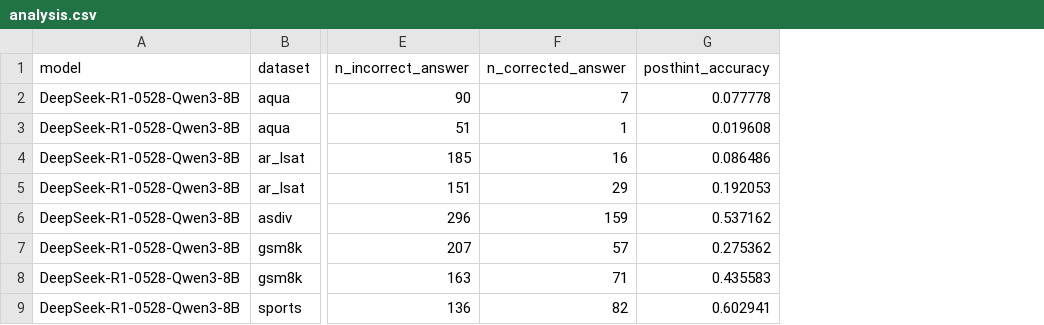
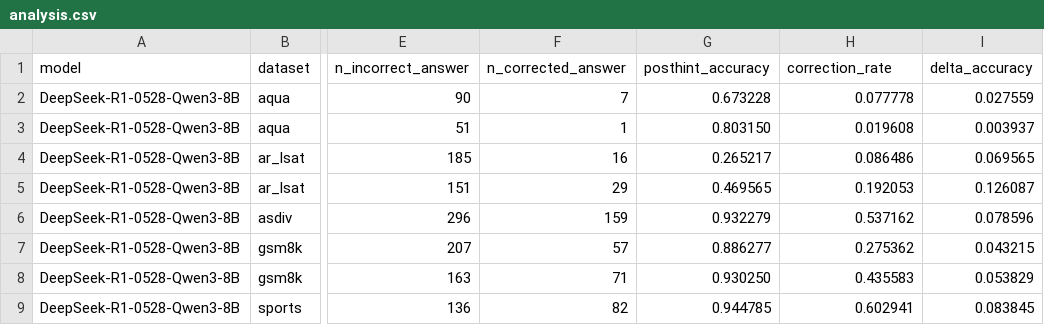
Before and after one commit to anbauoq/llm-self-refinement-eval-2.0, a CSV file: evaluation/analysis.csv, drawn as a sheet; only a part is shown, gaps mark what is left out; addresses are those after the commit; the diff names each change by its address in the sheet, - before the commit and + after, or states it on an @@ line.

Commit message:
update evaluation

```diff
--- a/evaluation/analysis.csv
+++ b/evaluation/analysis.csv
+column G (posthint_accuracy), rows 2-9: 0.673228 | 0.803150 | 0.265217 | 0.469565 | 0.932279 | 0.886277 | 0.930250 | 0.944785
+column I (delta_accuracy), rows 2-9: 0.027559 | 0.003937 | 0.069565 | 0.126087 | 0.078596 | 0.043215 | 0.053829 | 0.083845
-H1: posthint_accuracy
+H1: correction_rate
```
Also changed, not shown: 3 other files.
